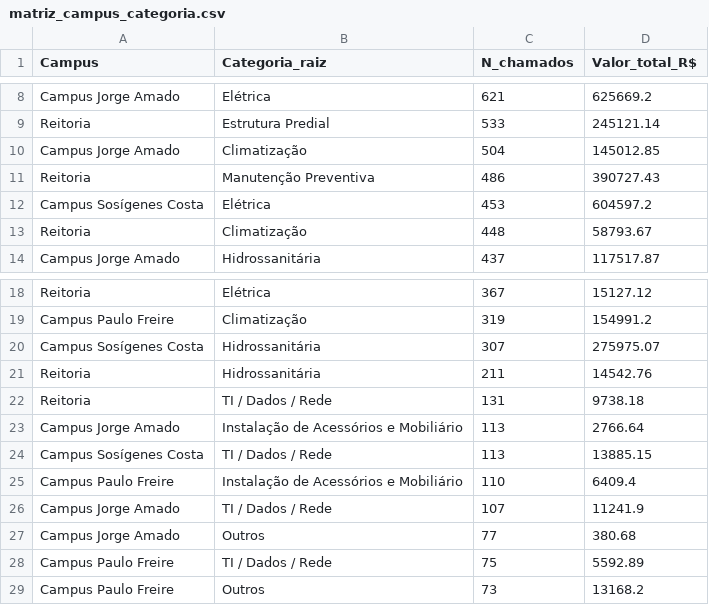
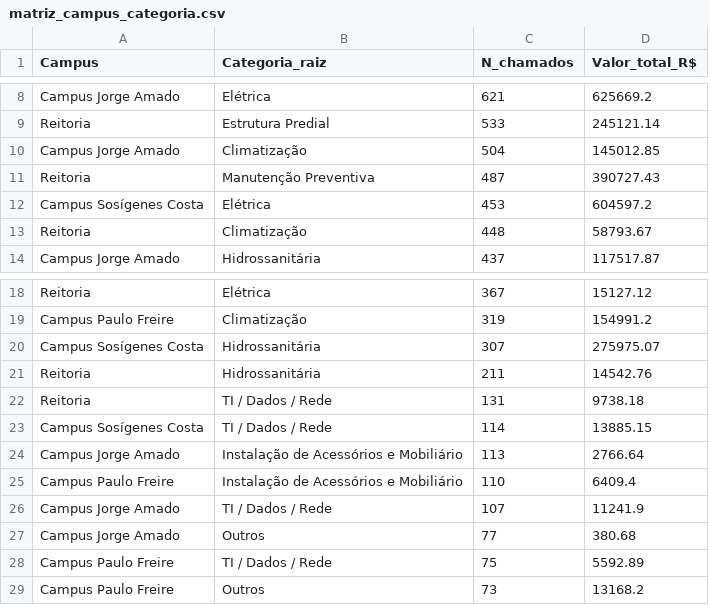
Before and after one commit to adinailson88/malha-estatisticas-associadas, a CSV file: dados_csv/matriz_campus_categoria.csv, drawn as a sheet; only a part is shown, gaps mark what is left out.

```diff
--- a/dados_csv/matriz_campus_categoria.csv
+++ b/dados_csv/matriz_campus_categoria.csv
@@ -10,3 +10,3 @@ Reitoria,Estrutura Predial,533,245121.14
 Campus Jorge Amado,Climatização,504,145012.85
-Reitoria,Manutenção Preventiva,486,390727.43
+Reitoria,Manutenção Preventiva,487,390727.43
 Campus Sosígenes Costa,Elétrica,453,604597.2
@@ -22,4 +22,4 @@ Reitoria,Hidrossanitária,211,14542.76
 Reitoria,TI / Dados / Rede,131,9738.18
+Campus Sosígenes Costa,TI / Dados / Rede,114,13885.15
 Campus Jorge Amado,Instalação de Acessórios e Mobiliário,113,2766.64
-Campus Sosígenes Costa,TI / Dados / Rede,113,13885.15
 Campus Paulo Freire,Instalação de Acessórios e Mobiliário,110,6409.4
```
Also changed, not shown: dados_csv/ranking_campus.csv, dados_csv/ranking_categoria.csv, 16 other files.
